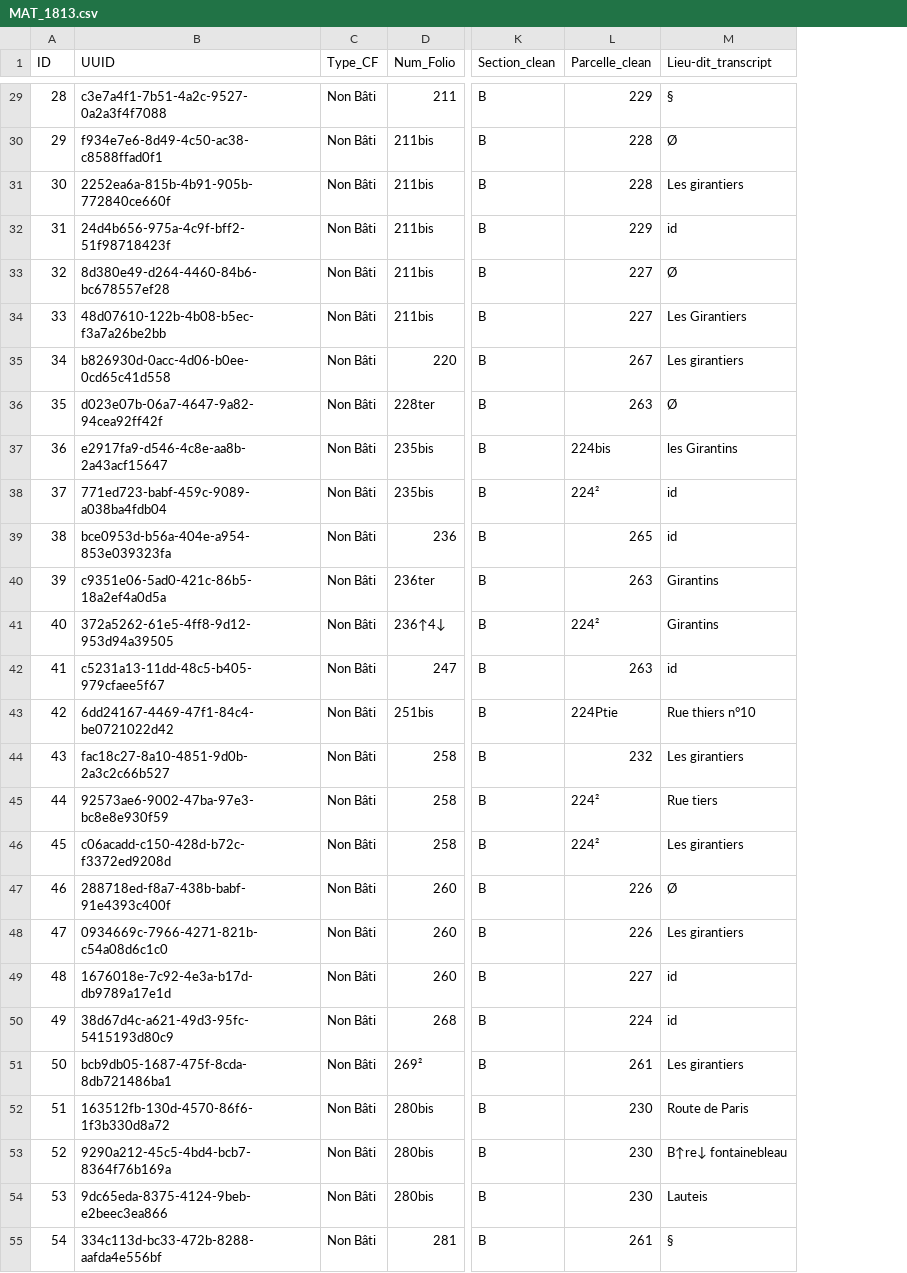
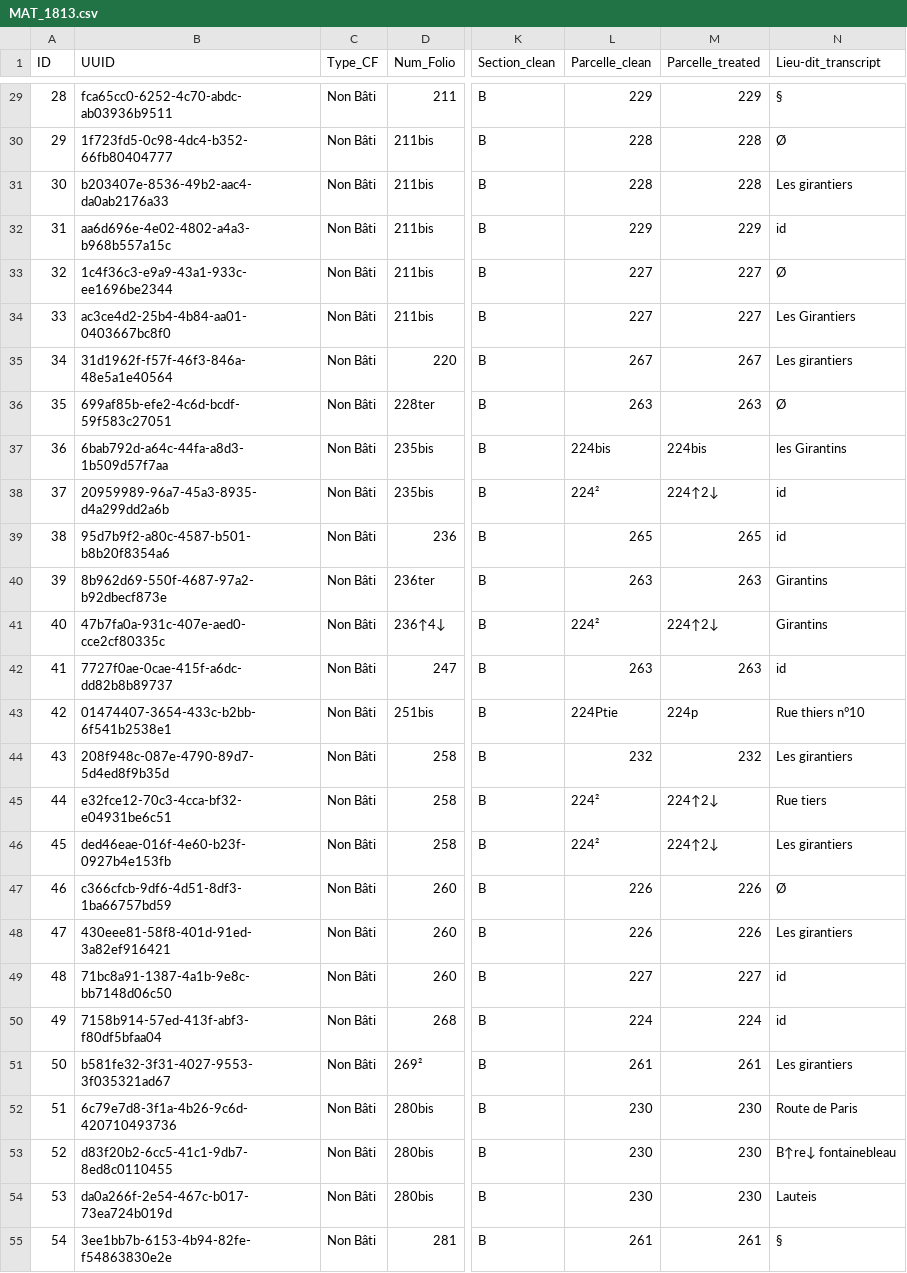
Before and after one commit to solenn-tl/ontologie-peuplement, a CSV file: data/gentilly/MAT_1813.csv, drawn as a sheet; only a part is shown, gaps mark what is left out; the diff covers the shown part only; the diff names each change by its address in the sheet, - before the commit and + after, or states it on an @@ line.

```diff
--- a/data/gentilly/MAT_1813.csv
+++ b/data/gentilly/MAT_1813.csv
+column M (Parcelle_treated), rows 29-55: 229 | 228 | 228 | 229 | 227 | 227 | 267 | 263 | 224bis | 224↑2↓ | 265 | 263 | 224↑2↓ | 263 | 224p | 232 | 224↑2↓ | 224↑2↓ | 226 | 226 | 227 | 224 | 261 | 230 | 230 | 230 | 261
-B29 (UUID): c3e7a4f1-7b51-4a2c-9527-0a2a3f4f7088
+B29 (UUID): fca65cc0-6252-4c70-abdc-ab03936b9511
-B30 (UUID): f934e7e6-8d49-4c50-ac38-c8588ffad0f1
+B30 (UUID): 1f723fd5-0c98-4dc4-b352-66fb80404777
-B31 (UUID): 2252ea6a-815b-4b91-905b-772840ce660f
+B31 (UUID): b203407e-8536-49b2-aac4-da0ab2176a33
-B32 (UUID): 24d4b656-975a-4c9f-bff2-51f98718423f
+B32 (UUID): aa6d696e-4e02-4802-a4a3-b968b557a15c
-B33 (UUID): 8d380e49-d264-4460-84b6-bc678557ef28
+B33 (UUID): 1c4f36c3-e9a9-43a1-933c-ee1696be2344
-B34 (UUID): 48d07610-122b-4b08-b5ec-f3a7a26be2bb
+B34 (UUID): ac3ce4d2-25b4-4b84-aa01-0403667bc8f0
-B35 (UUID): b826930d-0acc-4d06-b0ee-0cd65c41d558
+B35 (UUID): 31d1962f-f57f-46f3-846a-48e5a1e40564
-B36 (UUID): d023e07b-06a7-4647-9a82-94cea92ff42f
+B36 (UUID): 699af85b-efe2-4c6d-bcdf-59f583c27051
-B37 (UUID): e2917fa9-d546-4c8e-aa8b-2a43acf15647
+B37 (UUID): 6bab792d-a64c-44fa-a8d3-1b509d57f7aa
-B38 (UUID): 771ed723-babf-459c-9089-a038ba4fdb04
+B38 (UUID): 20959989-96a7-45a3-8935-d4a299dd2a6b
-B39 (UUID): bce0953d-b56a-404e-a954-853e039323fa
+B39 (UUID): 95d7b9f2-a80c-4587-b501-b8b20f8354a6
-B40 (UUID): c9351e06-5ad0-421c-86b5-18a2ef4a0d5a
+B40 (UUID): 8b962d69-550f-4687-97a2-b92dbecf873e
-B41 (UUID): 372a5262-61e5-4ff8-9d12-953d94a39505
+B41 (UUID): 47b7fa0a-931c-407e-aed0-cce2cf80335c
-B42 (UUID): c5231a13-11dd-48c5-b405-979cfaee5f67
+B42 (UUID): 7727f0ae-0cae-415f-a6dc-dd82b8b89737
-B43 (UUID): 6dd24167-4469-47f1-84c4-be0721022d42
+B43 (UUID): 01474407-3654-433c-b2bb-6f541b2538e1
-B44 (UUID): fac18c27-8a10-4851-9d0b-2a3c2c66b527
+B44 (UUID): 208f948c-087e-4790-89d7-5d4ed8f9b35d
-B45 (UUID): 92573ae6-9002-47ba-97e3-bc8e8e930f59
+B45 (UUID): e32fce12-70c3-4cca-bf32-e04931be6c51
-B46 (UUID): c06acadd-c150-428d-b72c-f3372ed9208d
+B46 (UUID): ded46eae-016f-4e60-b23f-0927b4e153fb
-B47 (UUID): 288718ed-f8a7-438b-babf-91e4393c400f
+B47 (UUID): c366cfcb-9df6-4d51-8df3-1ba66757bd59
-B48 (UUID): 0934669c-7966-4271-821b-c54a08d6c1c0
+B48 (UUID): 430eee81-58f8-401d-91ed-3a82ef916421
-B49 (UUID): 1676018e-7c92-4e3a-b17d-db9789a17e1d
+B49 (UUID): 71bc8a91-1387-4a1b-9e8c-bb7148d06c50
-B50 (UUID): 38d67d4c-a621-49d3-95fc-5415193d80c9
+B50 (UUID): 7158b914-57ed-413f-abf3-f80df5bfaa04
-B51 (UUID): bcb9db05-1687-475f-8cda-8db721486ba1
+B51 (UUID): b581fe32-3f31-4027-9553-3f035321ad67
-B52 (UUID): 163512fb-130d-4570-86f6-1f3b330d8a72
+B52 (UUID): 6c79e7d8-3f1a-4b26-9c6d-420710493736
-B53 (UUID): 9290a212-45c5-4bd4-bcb7-8364f76b169a
+B53 (UUID): d83f20b2-6cc5-41c1-9db7-8ed8c0110455
-B54 (UUID): 9dc65eda-8375-4124-9beb-e2beec3ea866
+B54 (UUID): da0a266f-2e54-467c-b017-73ea724b019d
-B55 (UUID): 334c113d-bc33-472b-8288-aafda4e556bf
+B55 (UUID): 3ee1bb7b-6153-4b94-82fe-f54863830e2e
```
Also changed, not shown: 44 edited cells elsewhere in this file, data/ACTIVITIES.csv, data/gentilly/MAT_1836.csv, 10 other files.
